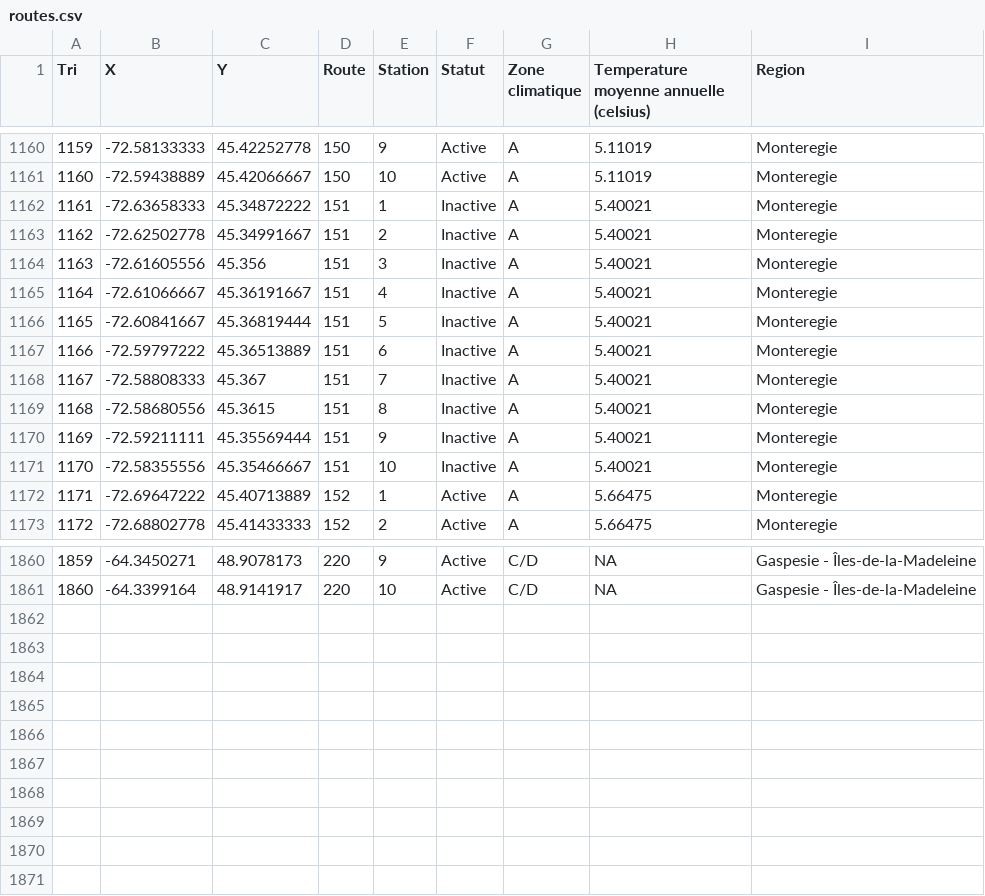
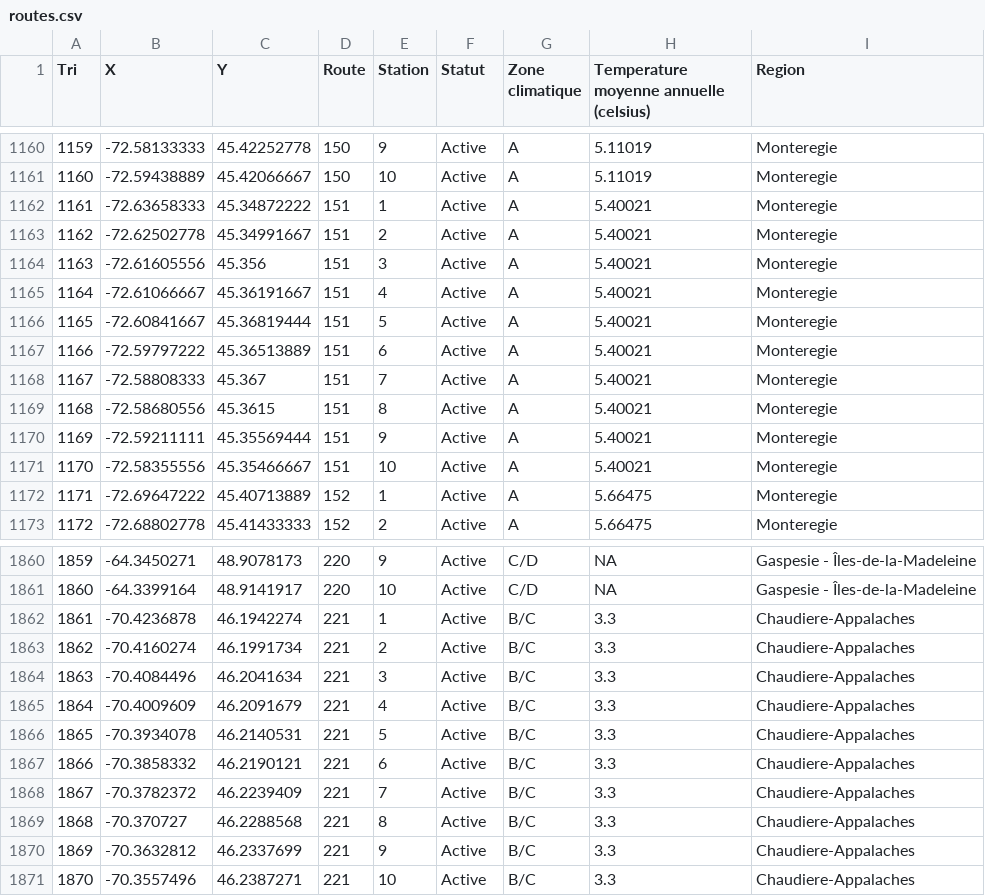
Before and after one commit to suivi-anoures-qc/suivi-anoures-qc, a CSV file: routes.csv, drawn as a sheet; only a part is shown, gaps mark what is left out.

Commit message:
Add files via upload

```diff
--- a/routes.csv
+++ b/routes.csv
@@ -1161,12 +1161,12 @@ Tri,X,Y,Route,Station,Statut,Zone climatique,Temperature moyenne annuelle (celsi
 1160,-72.59438889,45.42066667,150,10,Active,A,5.11019,Monteregie
-1161,-72.63658333,45.34872222,151,1,Inactive,A,5.40021,Monteregie
-1162,-72.62502778,45.34991667,151,2,Inactive,A,5.40021,Monteregie
-1163,-72.61605556,45.356,151,3,Inactive,A,5.40021,Monteregie
-1164,-72.61066667,45.36191667,151,4,Inactive,A,5.40021,Monteregie
-1165,-72.60841667,45.36819444,151,5,Inactive,A,5.40021,Monteregie
-1166,-72.59797222,45.36513889,151,6,Inactive,A,5.40021,Monteregie
-1167,-72.58808333,45.367,151,7,Inactive,A,5.40021,Monteregie
-1168,-72.58680556,45.3615,151,8,Inactive,A,5.40021,Monteregie
-1169,-72.59211111,45.35569444,151,9,Inactive,A,5.40021,Monteregie
-1170,-72.58355556,45.35466667,151,10,Inactive,A,5.40021,Monteregie
+1161,-72.63658333,45.34872222,151,1,Active,A,5.40021,Monteregie
+1162,-72.62502778,45.34991667,151,2,Active,A,5.40021,Monteregie
+1163,-72.61605556,45.356,151,3,Active,A,5.40021,Monteregie
+1164,-72.61066667,45.36191667,151,4,Active,A,5.40021,Monteregie
+1165,-72.60841667,45.36819444,151,5,Active,A,5.40021,Monteregie
+1166,-72.59797222,45.36513889,151,6,Active,A,5.40021,Monteregie
+1167,-72.58808333,45.367,151,7,Active,A,5.40021,Monteregie
+1168,-72.58680556,45.3615,151,8,Active,A,5.40021,Monteregie
+1169,-72.59211111,45.35569444,151,9,Active,A,5.40021,Monteregie
+1170,-72.58355556,45.35466667,151,10,Active,A,5.40021,Monteregie
 1171,-72.69647222,45.40713889,152,1,Active,A,5.66475,Monteregie
@@ -1861 +1861,11 @@ Tri,X,Y,Route,Station,Statut,Zone climatique,Temperature moyenne annuelle (celsi
 1860,-64.3399164,48.9141917,220,10,Active,C/D,NA,Gaspesie - Îles-de-la-Madeleine
+1861,-70.4236878,46.1942274,221,1,Active,B/C,3.3,Chaudiere-Appalaches
+1862,-70.4160274,46.1991734,221,2,Active,B/C,3.3,Chaudiere-Appalaches
+1863,-70.4084496,46.2041634,221,3,Active,B/C,3.3,Chaudiere-Appalaches
+1864,-70.4009609,46.2091679,221,4,Active,B/C,3.3,Chaudiere-Appalaches
+1865,-70.3934078,46.2140531,221,5,Active,B/C,3.3,Chaudiere-Appalaches
+1866,-70.3858332,46.2190121,221,6,Active,B/C,3.3,Chaudiere-Appalaches
+1867,-70.3782372,46.2239409,221,7,Active,B/C,3.3,Chaudiere-Appalaches
+1868,-70.370727,46.2288568,221,8,Active,B/C,3.3,Chaudiere-Appalaches
+1869,-70.3632812,46.2337699,221,9,Active,B/C,3.3,Chaudiere-Appalaches
+1870,-70.3557496,46.2387271,221,10,Active,B/C,3.3,Chaudiere-Appalaches
```
